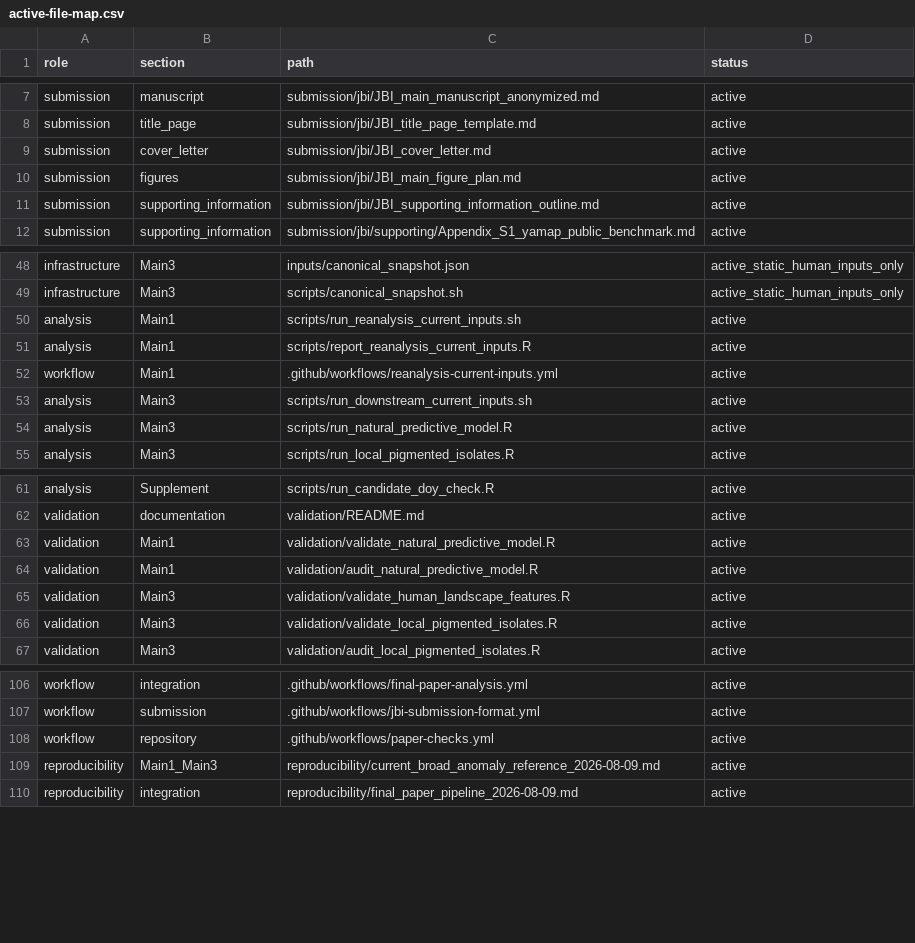
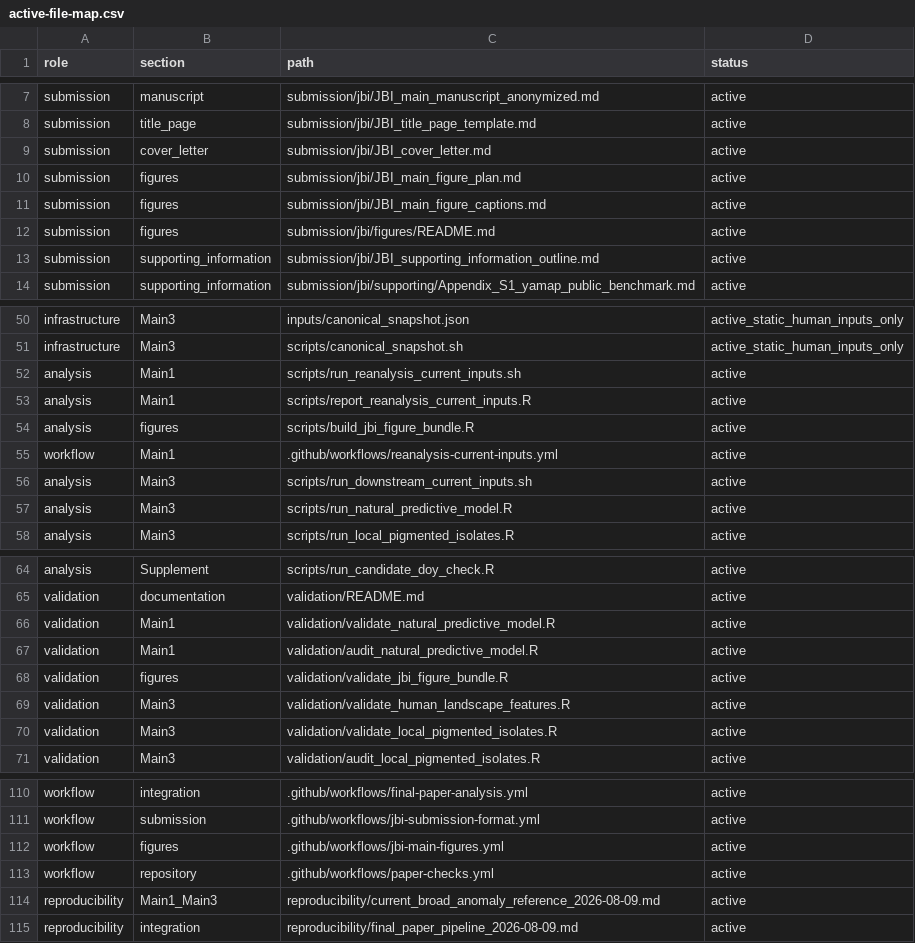
Before and after one commit to zuizui0223/hotarubukuro, a CSV file: paper/active-file-map.csv, drawn as a sheet; only a part is shown, gaps mark what is left out; the diff names each change by its address in the sheet, - before the commit and + after, or states it on an @@ line.

Commit message:
Register current JBI figure bundle files

```diff
--- a/paper/active-file-map.csv
+++ b/paper/active-file-map.csv
+row 11: submission | figures | submission/jbi/JBI_main_figure_captions.md | active
+row 12: submission | figures | submission/jbi/figures/README.md | active
+row 54: analysis | figures | scripts/build_jbi_figure_bundle.R | active
+row 68: validation | figures | validation/validate_jbi_figure_bundle.R | active
+row 112: workflow | figures | .github/workflows/jbi-main-figures.yml | active
```
